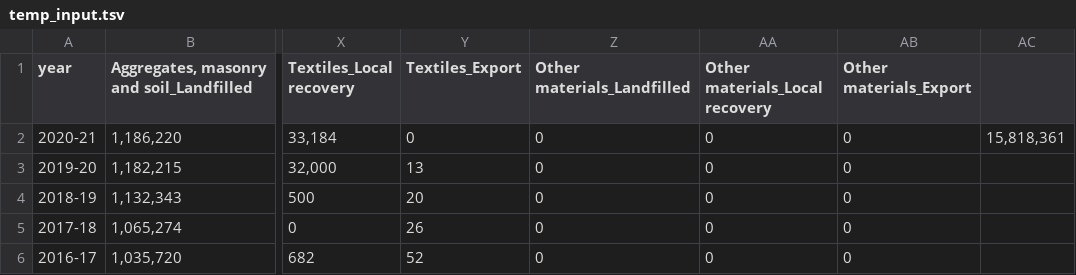
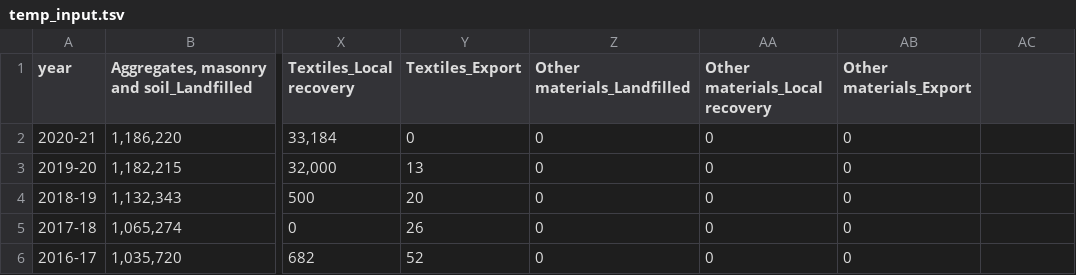
Before and after one commit to rossholmberg/public_files, a TSV file: temp_input.tsv, drawn as a sheet; only a part is shown, gaps mark what is left out; the diff names each change by its address in the sheet, - before the commit and + after, or states it on an @@ line.

Commit message:
even even more

```diff
--- a/temp_input.tsv
+++ b/temp_input.tsv
-AC2: 15,818,361
+AC2: (empty)
```
